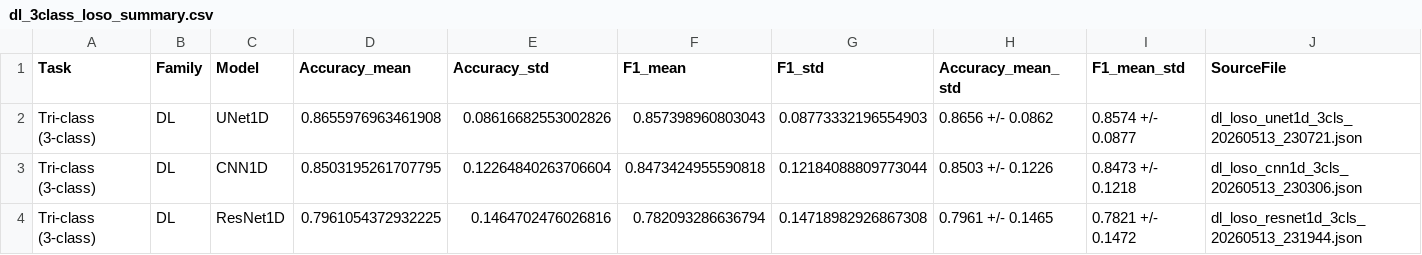
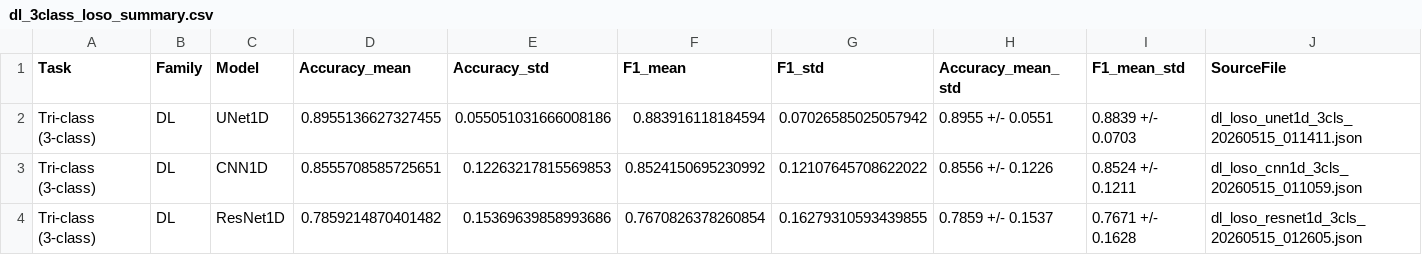
Before and after one commit to xanhhangreal/TotNghiep, a CSV file: results_summary/dl_3class_loso_summary.csv, drawn as a sheet.

```diff
--- a/results_summary/dl_3class_loso_summary.csv
+++ b/results_summary/dl_3class_loso_summary.csv
@@ -1,4 +1,4 @@
 Task,Family,Model,Accuracy_mean,Accuracy_std,F1_mean,F1_std,Accuracy_mean_std,F1_mean_std,SourceFile
-Tri-class (3-class),DL,UNet1D,0.8655976963461908,0.08616682553002826,0.857398960803043,0.08773332196554903,0.8656 +/- 0.0862,0.8574 +/- 0.0877,dl_loso_unet1d_3cls_20260513_230721.json
-Tri-class (3-class),DL,CNN1D,0.8503195261707795,0.12264840263706604,0.8473424955590818,0.12184088809773044,0.8503 +/- 0.1226,0.8473 +/- 0.1218,dl_loso_cnn1d_3cls_20260513_230306.json
-Tri-class (3-class),DL,ResNet1D,0.7961054372932225,0.1464702476026816,0.782093286636794,0.14718982926867308,0.7961 +/- 0.1465,0.7821 +/- 0.1472,dl_loso_resnet1d_3cls_20260513_231944.json
+Tri-class (3-class),DL,UNet1D,0.8955136627327455,0.055051031666008186,0.883916118184594,0.07026585025057942,0.8955 +/- 0.0551,0.8839 +/- 0.0703,dl_loso_unet1d_3cls_20260515_011411.json
+Tri-class (3-class),DL,CNN1D,0.8555708585725651,0.12263217815569853,0.8524150695230992,0.12107645708622022,0.8556 +/- 0.1226,0.8524 +/- 0.1211,dl_loso_cnn1d_3cls_20260515_011059.json
+Tri-class (3-class),DL,ResNet1D,0.7859214870401482,0.15369639858993686,0.7670826378260854,0.16279310593439855,0.7859 +/- 0.1537,0.7671 +/- 0.1628,dl_loso_resnet1d_3cls_20260515_012605.json
```
Also changed, not shown: results_summary/device_ablation_summary.csv, results_summary/dl_binary_loso_summary.csv, 16 other files.
